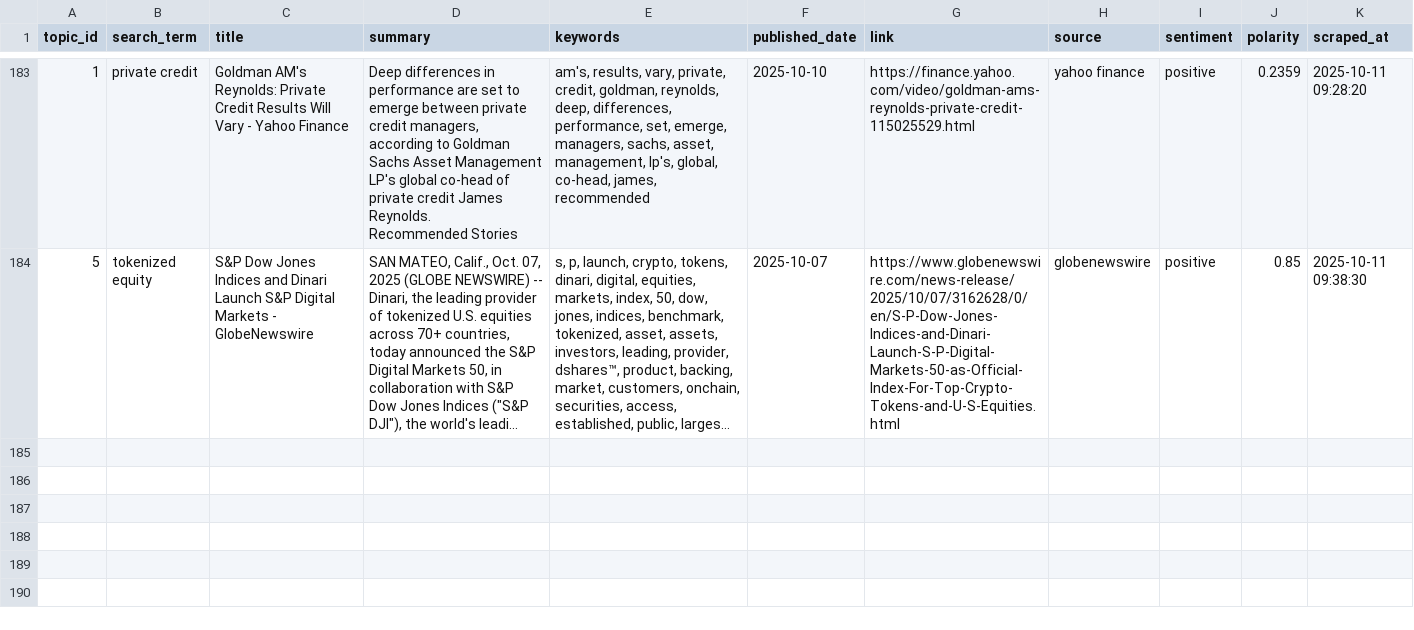
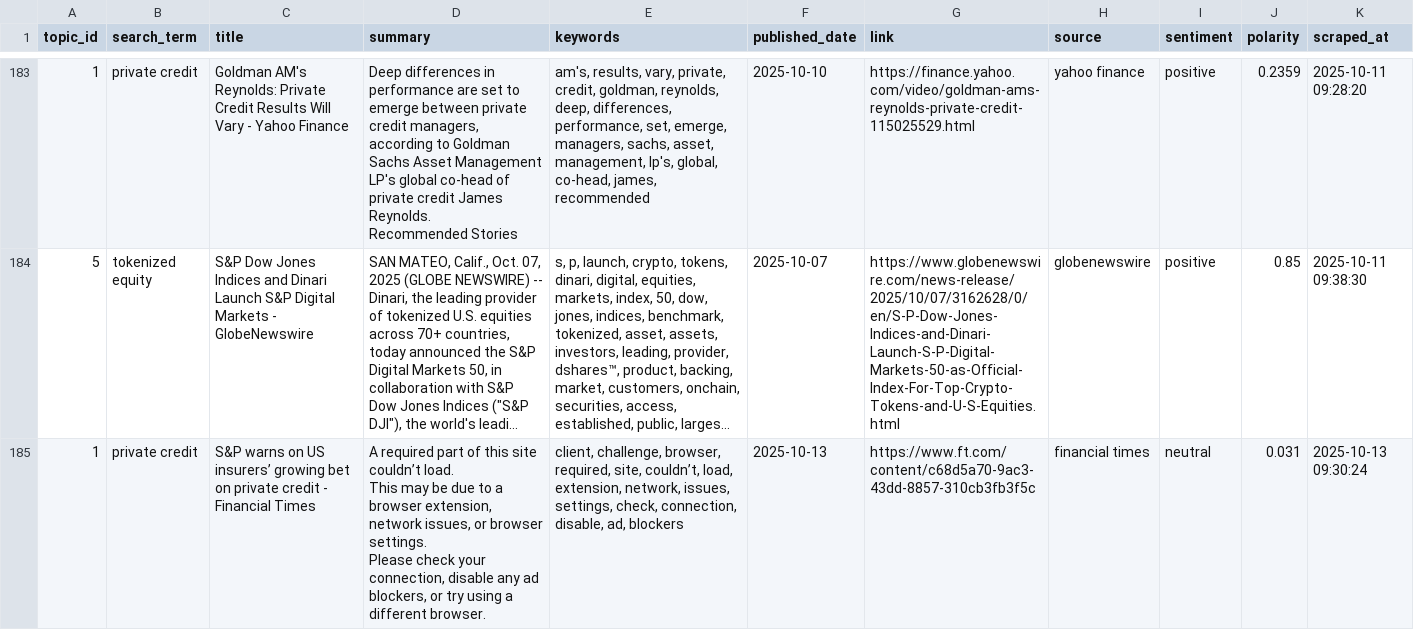
Before and after one commit to giovanonicris/news_fiu, a CSV file: output/news_results.csv, drawn as a sheet; only a part is shown, gaps mark what is left out; long unchanged cells end in …; ↵ is a line break in a cell; the diff names each change by its address in the sheet, - before the commit and + after, or states it on an @@ line.

```diff
--- a/output/news_results.csv
+++ b/output/news_results.csv
+row 185: 1 | private credit | S&P warns on US insurers’ growing bet on private credit - Financial Times | A required part of this site couldn’t load. ↵ This may be due to a browser extension, network issues, or browser settings. ↵ Please check your connection, disable any ad blockers, or try using a different browser. | client, challenge, browser, required, site, couldn’t, load, extension, network, issues, settings, check, connection, disable, ad, blockers | 2025-10-13 | https://www.ft.com/content/c68d5a70-9ac3-43dd-8857-310cb3fb3f5c | financial times | neutral | 0.031 | 2025-10-13 09:30:24
```
